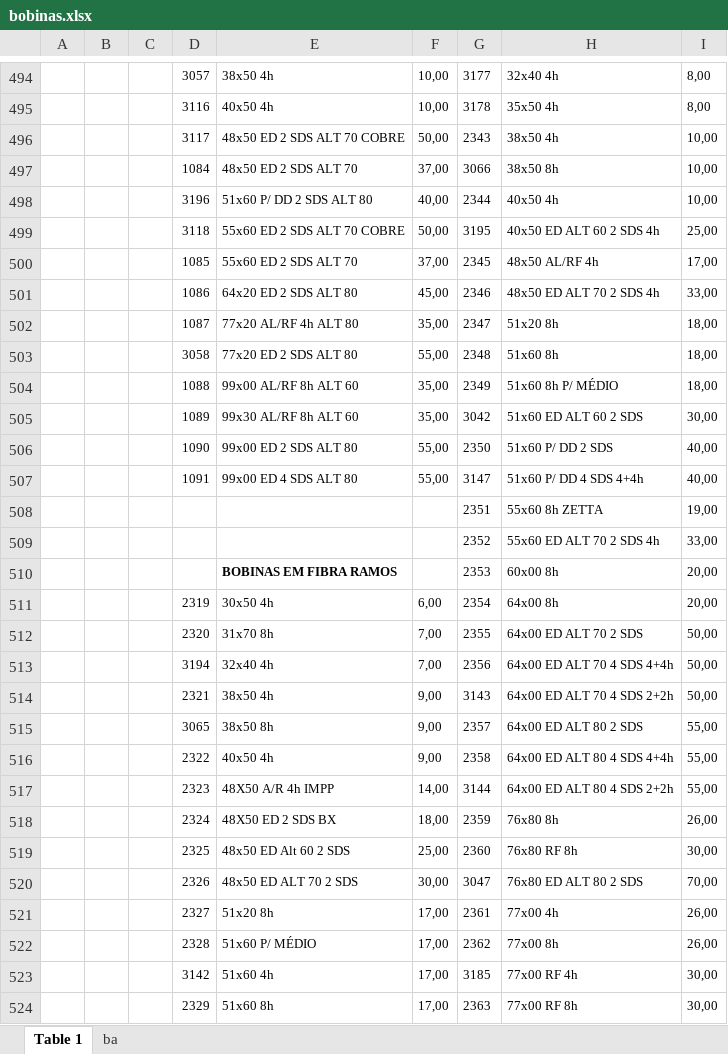
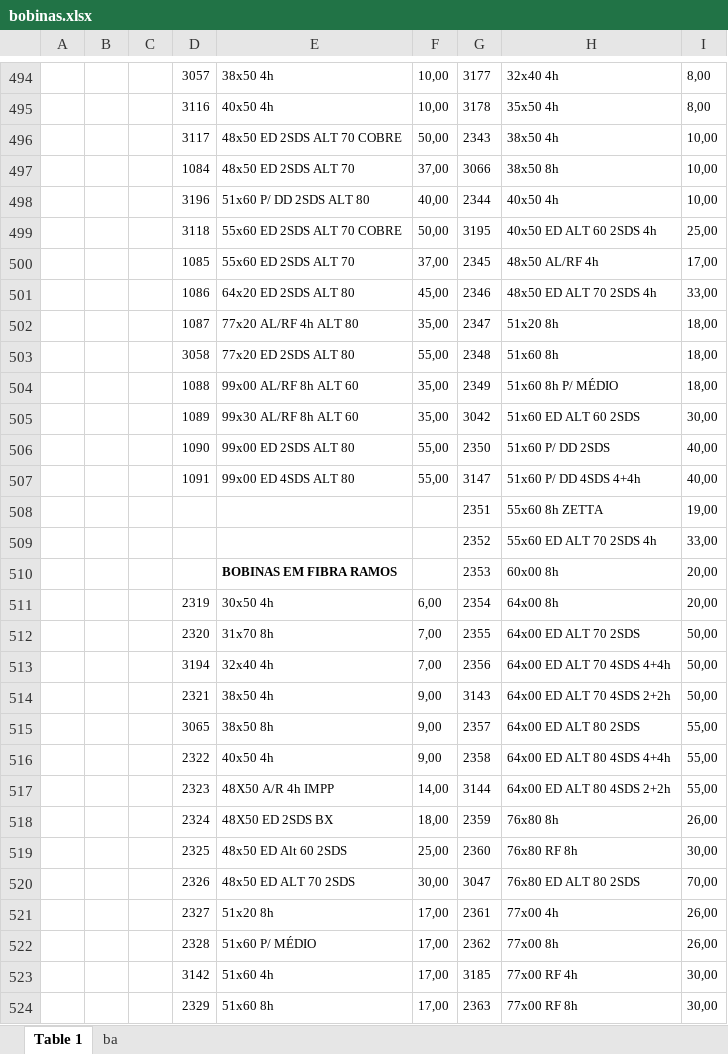
Before and after one commit to DevSamus/falante, an Excel workbook: bdl/bobinas.xlsx, sheet Table 1, drawn as a sheet; only a part is shown, gaps mark what is left out; values as stored, in another font and other column widths than the file's, no borders; the diff covers the shown part only; the diff names each change by its address in the sheet, - before the commit and + after, or states it on an @@ line.

```diff
--- a/bdl/bobinas.xlsx (sheet Table 1)
+++ b/bdl/bobinas.xlsx (sheet Table 1)
-E496: 48x50 ED 2 SDS ALT 70 COBRE
+E496: 48x50 ED 2SDS ALT 70 COBRE
-E497: 48x50 ED 2 SDS ALT 70
+E497: 48x50 ED 2SDS ALT 70
-E498: 51x60 P/ DD 2 SDS ALT 80
+E498: 51x60 P/ DD 2SDS ALT 80
-E499: 55x60 ED 2 SDS ALT 70 COBRE
+E499: 55x60 ED 2SDS ALT 70 COBRE
-H499: 40x50 ED ALT 60 2 SDS 4h
+H499: 40x50 ED ALT 60 2SDS 4h
-E500: 55x60 ED 2 SDS ALT 70
+E500: 55x60 ED 2SDS ALT 70
-E501: 64x20 ED 2 SDS ALT 80
+E501: 64x20 ED 2SDS ALT 80
-H501: 48x50 ED ALT 70 2 SDS 4h
+H501: 48x50 ED ALT 70 2SDS 4h
-E503: 77x20 ED 2 SDS ALT 80
+E503: 77x20 ED 2SDS ALT 80
-H505: 51x60 ED ALT 60 2 SDS
+H505: 51x60 ED ALT 60 2SDS
-E506: 99x00 ED 2 SDS ALT 80
+E506: 99x00 ED 2SDS ALT 80
-H506: 51x60 P/ DD 2 SDS
+H506: 51x60 P/ DD 2SDS
-E507: 99x00 ED 4 SDS ALT 80
+E507: 99x00 ED 4SDS ALT 80
-H507: 51x60 P/ DD 4 SDS 4+4h
+H507: 51x60 P/ DD 4SDS 4+4h
-H509: 55x60 ED ALT 70 2 SDS 4h
+H509: 55x60 ED ALT 70 2SDS 4h
-H512: 64x00 ED ALT 70 2 SDS
+H512: 64x00 ED ALT 70 2SDS
-H513: 64x00 ED ALT 70 4 SDS 4+4h
+H513: 64x00 ED ALT 70 4SDS 4+4h
-H514: 64x00 ED ALT 70 4 SDS 2+2h
+H514: 64x00 ED ALT 70 4SDS 2+2h
-H515: 64x00 ED ALT 80 2 SDS
+H515: 64x00 ED ALT 80 2SDS
-H516: 64x00 ED ALT 80 4 SDS 4+4h
+H516: 64x00 ED ALT 80 4SDS 4+4h
-H517: 64x00 ED ALT 80 4 SDS 2+2h
+H517: 64x00 ED ALT 80 4SDS 2+2h
-E518: 48X50 ED 2 SDS BX
+E518: 48X50 ED 2SDS BX
-E519: 48x50 ED Alt 60 2 SDS
+E519: 48x50 ED Alt 60 2SDS
-E520: 48x50 ED ALT 70 2 SDS
+E520: 48x50 ED ALT 70 2SDS
-H520: 76x80 ED ALT 80 2 SDS
+H520: 76x80 ED ALT 80 2SDS
```
Also changed, not shown: 17 edited cells elsewhere in this sheet, sheet ba, 3 other files.
